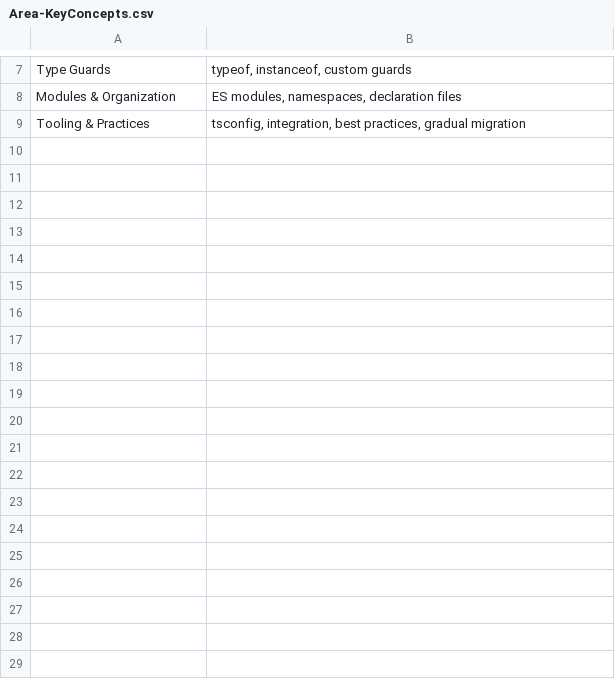
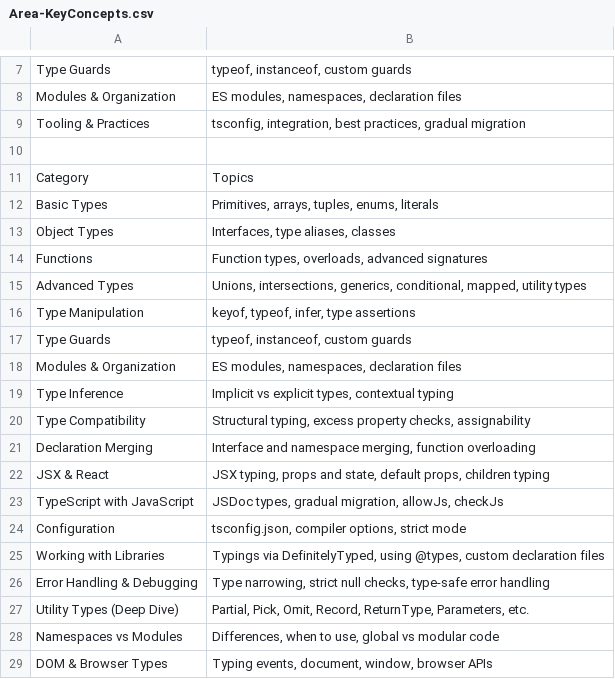
Before and after one commit to panchanan16/scholarm_backend, a CSV file: Area-KeyConcepts.csv, drawn as a sheet; only a part is shown, gaps mark what is left out; the diff covers the shown part only; the diff names each change by its address in the sheet, - before the commit and + after, or states it on an @@ line.

```diff
--- a/Area-KeyConcepts.csv
+++ b/Area-KeyConcepts.csv
+row 10: (empty)
+row 11: Category | Topics
+row 12: Basic Types | Primitives, arrays, tuples, enums, literals
+row 13: Object Types | Interfaces, type aliases, classes
+row 14: Functions | Function types, overloads, advanced signatures
+row 15: Advanced Types | Unions, intersections, generics, conditional, mapped, utility types
+row 16: Type Manipulation | keyof, typeof, infer, type assertions
+row 17: Type Guards | typeof, instanceof, custom guards
+row 18: Modules & Organization | ES modules, namespaces, declaration files
+row 19: Type Inference | Implicit vs explicit types, contextual typing
+row 20: Type Compatibility | Structural typing, excess property checks, assignability
+row 21: Declaration Merging | Interface and namespace merging, function overloading
+row 22: JSX & React | JSX typing, props and state, default props, children typing
+row 23: TypeScript with JavaScript | JSDoc types, gradual migration, allowJs, checkJs
+row 24: Configuration | tsconfig.json, compiler options, strict mode
+row 25: Working with Libraries | Typings via DefinitelyTyped, using @types, custom declaration files
+row 26: Error Handling & Debugging | Type narrowing, strict null checks, type-safe error handling
+row 27: Utility Types (Deep Dive) | Partial, Pick, Omit, Record, ReturnType, Parameters, etc.
+row 28: Namespaces vs Modules | Differences, when to use, global vs modular code
+row 29: DOM & Browser Types | Typing events, document, window, browser APIs
```
Also changed, not shown: 21 added rows elsewhere in this file, 11 other files.
